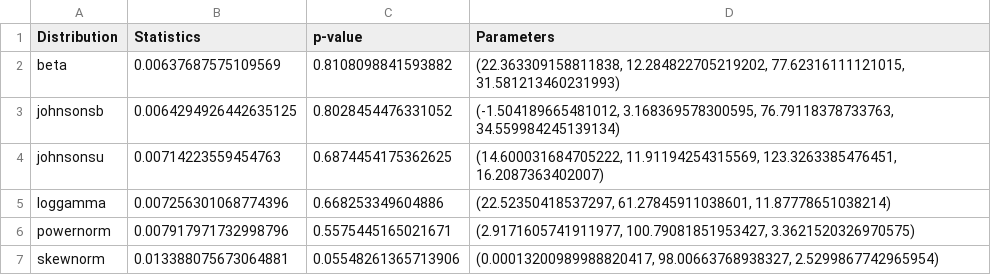
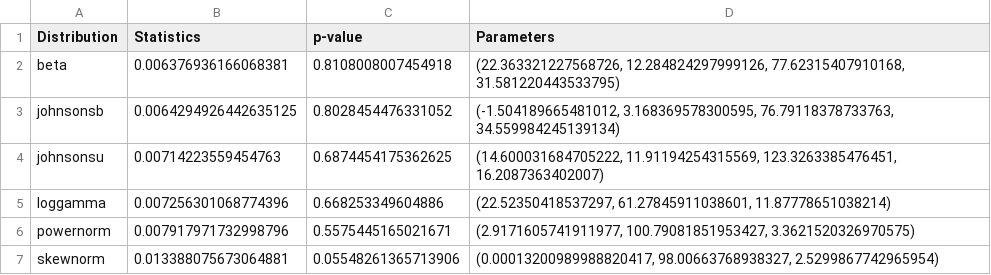
Before and after one commit to dti-research/SenseActExperiments, a CSV file: evaluate/plots/fitted_dists/seed20/trpo_conf_3_6_dists_52.csv, drawn as a sheet.

```diff
--- a/evaluate/plots/fitted_dists/seed20/trpo_conf_3_6_dists_52.csv
+++ b/evaluate/plots/fitted_dists/seed20/trpo_conf_3_6_dists_52.csv
@@ -1,3 +1,3 @@
 Distribution; Statistics; p-value; Parameters
-beta;0.00637687575109569;0.8108098841593882;(22.363309158811838, 12.284822705219202, 77.62316111121015, 31.581213460231993)
+beta;0.006376936166068381;0.8108008007454918;(22.363321227568726, 12.284824297999126, 77.62315407910168, 31.581220443533795)
 johnsonsb;0.0064294926442635125;0.8028454476331052;(-1.504189665481012, 3.168369578300595, 76.79118378733763, 34.559984245139134)
```
Also changed, not shown: evaluate/plots/fitted_dists/seed20/trpo_conf_0_6_dists_52.csv, evaluate/plots/fitted_dists/seed20/trpo_conf_1_6_dists_52.csv, 15 other files.
